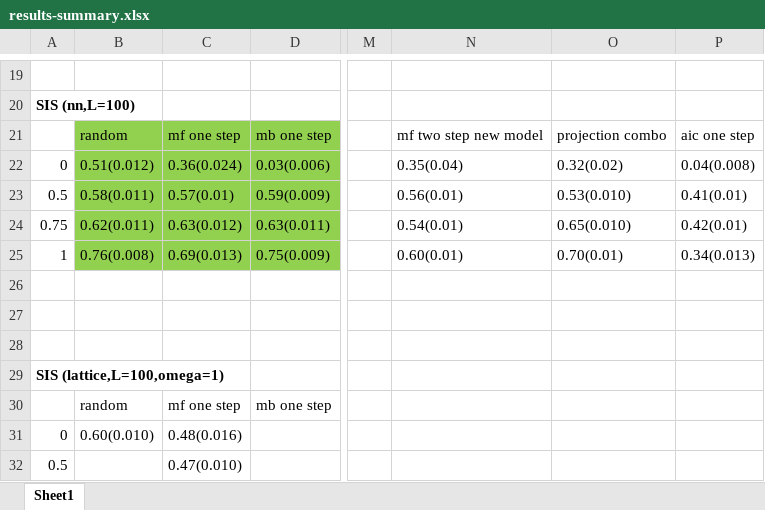
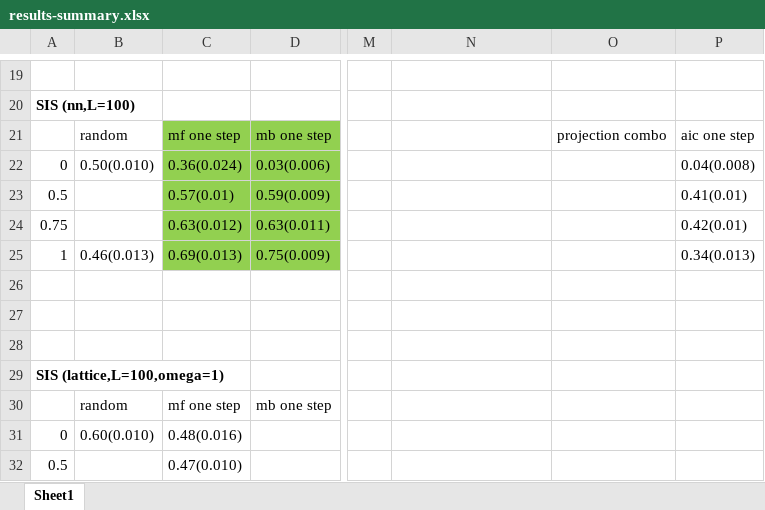
Before and after one commit to jclifton333/spatial-RL, an Excel workbook: analysis/results-summary.xlsx, sheet Sheet1, drawn as a sheet; only a part is shown, gaps mark what is left out; values as stored, in another font and other column widths than the file's, no borders; the diff names each change by its address in the sheet, - before the commit and + after, or states it on an @@ line.

Commit message:
update results

```diff
--- a/analysis/results-summary.xlsx (sheet Sheet1)
+++ b/analysis/results-summary.xlsx (sheet Sheet1)
-B21:B25 fill: #92D050
+B21:B25 fill: none
-N21: mf two step new model
+N21: (empty)
-B22: 0.51(0.012)
+B22: 0.50(0.010)
-N22: 0.35(0.04)
+N22: (empty)
-O22: 0.32(0.02)
+O22: (empty)
-B23: 0.58(0.011)
+B23: (empty)
-N23: 0.56(0.01)
+N23: (empty)
-O23: 0.53(0.010)
+O23: (empty)
-B24: 0.62(0.011)
+B24: (empty)
-N24: 0.54(0.01)
+N24: (empty)
-O24: 0.65(0.010)
+O24: (empty)
-B25: 0.76(0.008)
+B25: 0.46(0.013)
-N25: 0.60(0.01)
+N25: (empty)
-O25: 0.70(0.01)
+O25: (empty)
```
